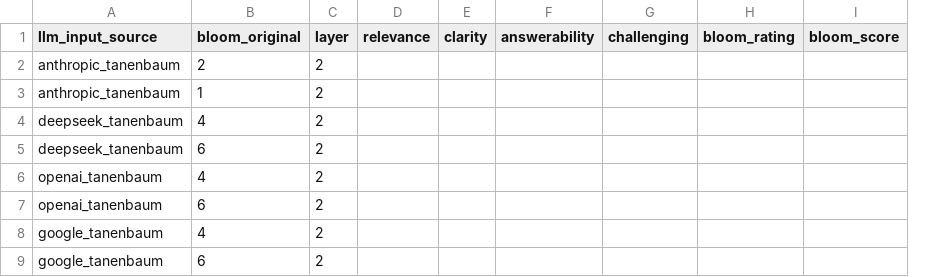
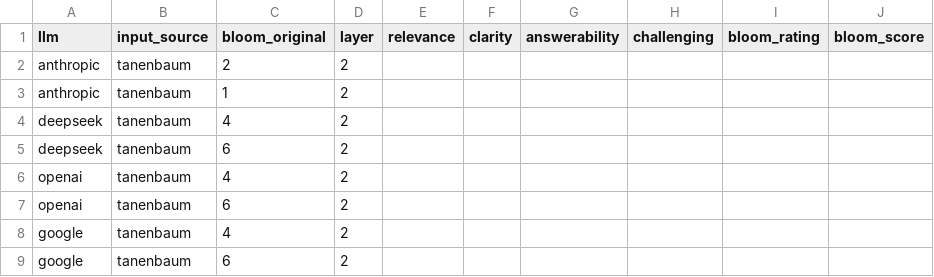
Before and after one commit to mgrube753/bachelor-thesis, a CSV file: 20_experiments/60_eval/csv_files/qualitative/expert_anthropic/exp2b.csv, drawn as a sheet; removed rows and columns are numbered as before the commit, all else as after; the diff names each change by its address in the sheet, - before the commit and + after, or states it on an @@ line.

```diff
--- a/20_experiments/60_eval/csv_files/qualitative/expert_anthropic/exp2b.csv
+++ b/20_experiments/60_eval/csv_files/qualitative/expert_anthropic/exp2b.csv
-column A (llm_input_source), rows 2-9: anthropic_tanenbaum | anthropic_tanenbaum | deepseek_tanenbaum | deepseek_tanenbaum | openai_tanenbaum | openai_tanenbaum | google_tanenbaum | google_tanenbaum
+column A (llm), rows 2-9: anthropic | anthropic | deepseek | deepseek | openai | openai | google | google
+column B (input_source), rows 2-9: all tanenbaum
```
Also changed, not shown: 20_experiments/60_eval/csv_files/qualitative/expert_anthropic/exp2a.csv, 20_experiments/60_eval/csv_files/qualitative/expert_anthropic/exp2c.csv, 44 other files.
